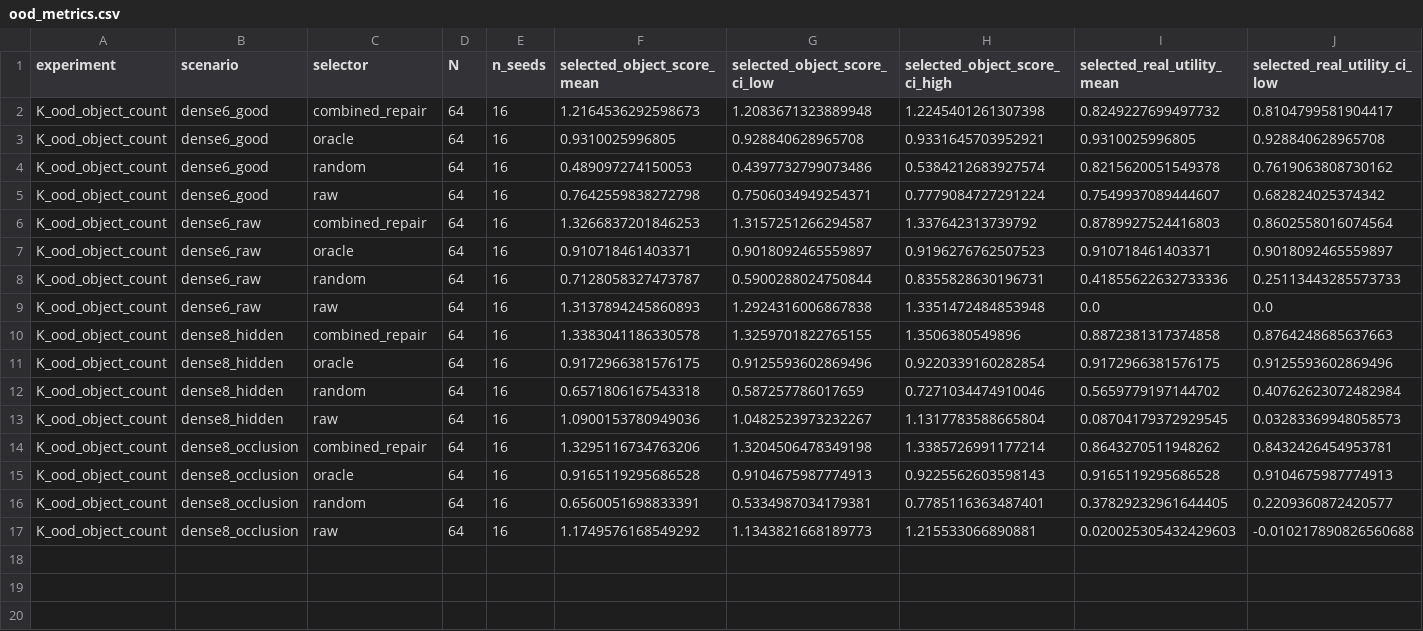
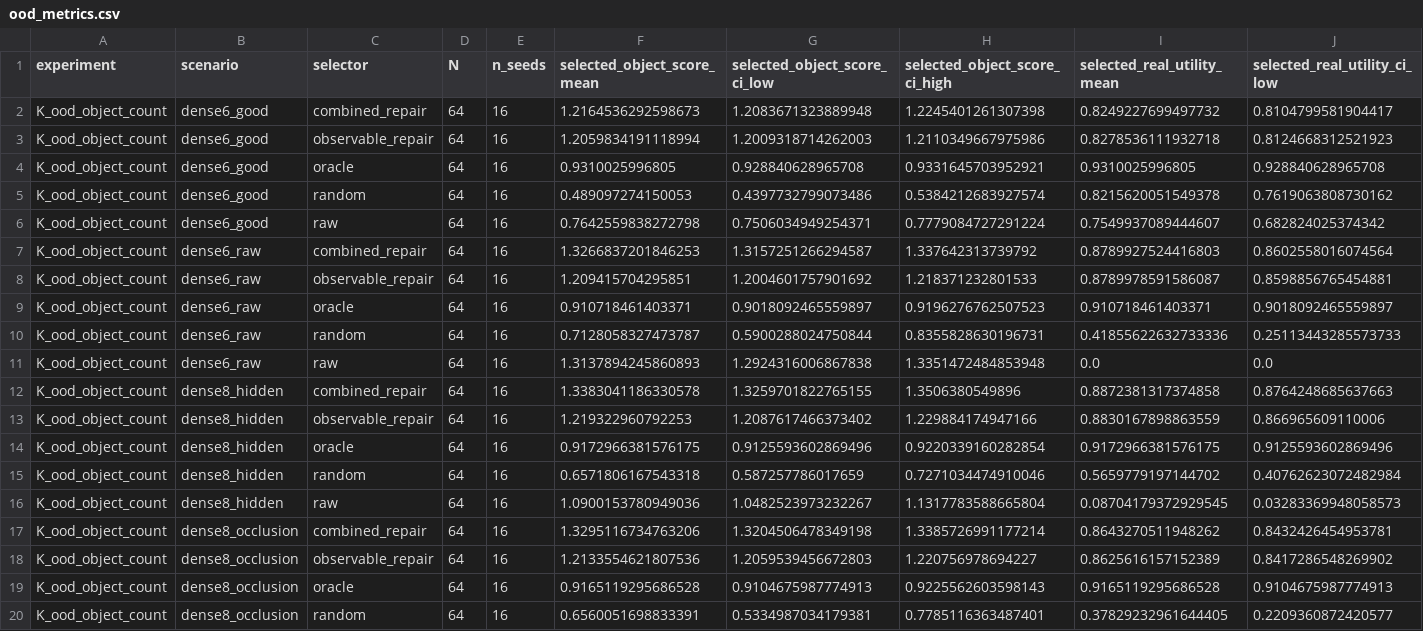
Before and after one commit to Jason-Wang313/object-centric-world-model, a CSV file: results/tables/ood_metrics.csv, drawn as a sheet; only a part is shown; the shorter side is filled out with more unchanged rows; rows hold the shown columns only; the diff names each change by its address in the sheet, - before the commit and + after, or states it on an @@ line.

```diff
--- a/results/tables/ood_metrics.csv
+++ b/results/tables/ood_metrics.csv
+row 3: K_ood_object_count | dense6_good | observable_repair | 64 | 16 | 1.2059834191118994 | 1.2009318714262003 | 1.2110349667975986 | 0.8278536111932718 | 0.8124668312521923
+row 8: K_ood_object_count | dense6_raw | observable_repair | 64 | 16 | 1.209415704295851 | 1.2004601757901692 | 1.218371232801533 | 0.8789978591586087 | 0.8598856765454881
+row 13: K_ood_object_count | dense8_hidden | observable_repair | 64 | 16 | 1.219322960792253 | 1.2087617466373402 | 1.229884174947166 | 0.8830167898863559 | 0.866965609110006
+row 18: K_ood_object_count | dense8_occlusion | observable_repair | 64 | 16 | 1.2133554621807536 | 1.2059539456672803 | 1.220756978694227 | 0.8625616157152389 | 0.8417286548269902
```
Also changed, not shown: results/tables/statistical_audit.csv, results/tables/stress_metrics.csv, 33 other files.
